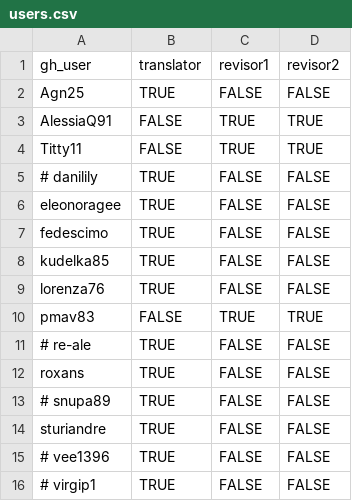
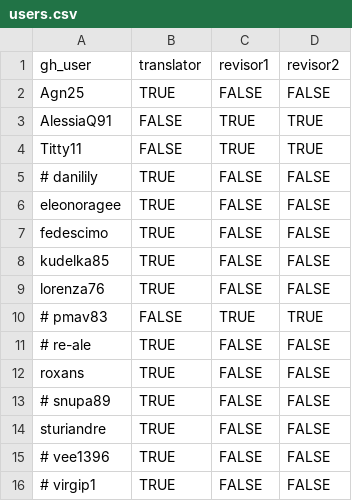
Before and after one commit to sturiandre/av_it_subs, a CSV file: data/users.csv, drawn as a sheet.

```diff
--- a/data/users.csv
+++ b/data/users.csv
@@ -9,3 +9,3 @@ kudelka85,TRUE,FALSE,FALSE
 lorenza76,TRUE,FALSE,FALSE
-pmav83,FALSE,TRUE,TRUE
+# pmav83,FALSE,TRUE,TRUE
 # re-ale,TRUE,FALSE,FALSE
```
Also changed, not shown: 1 other file.
